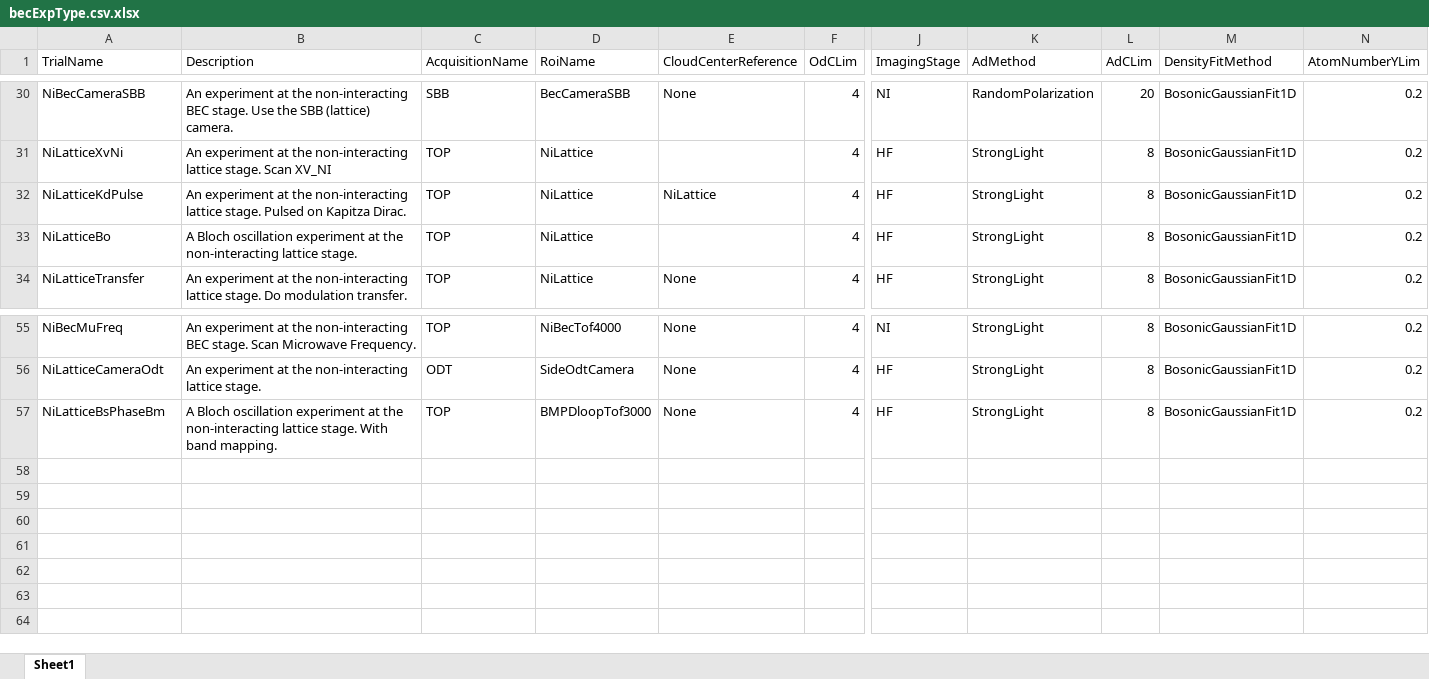
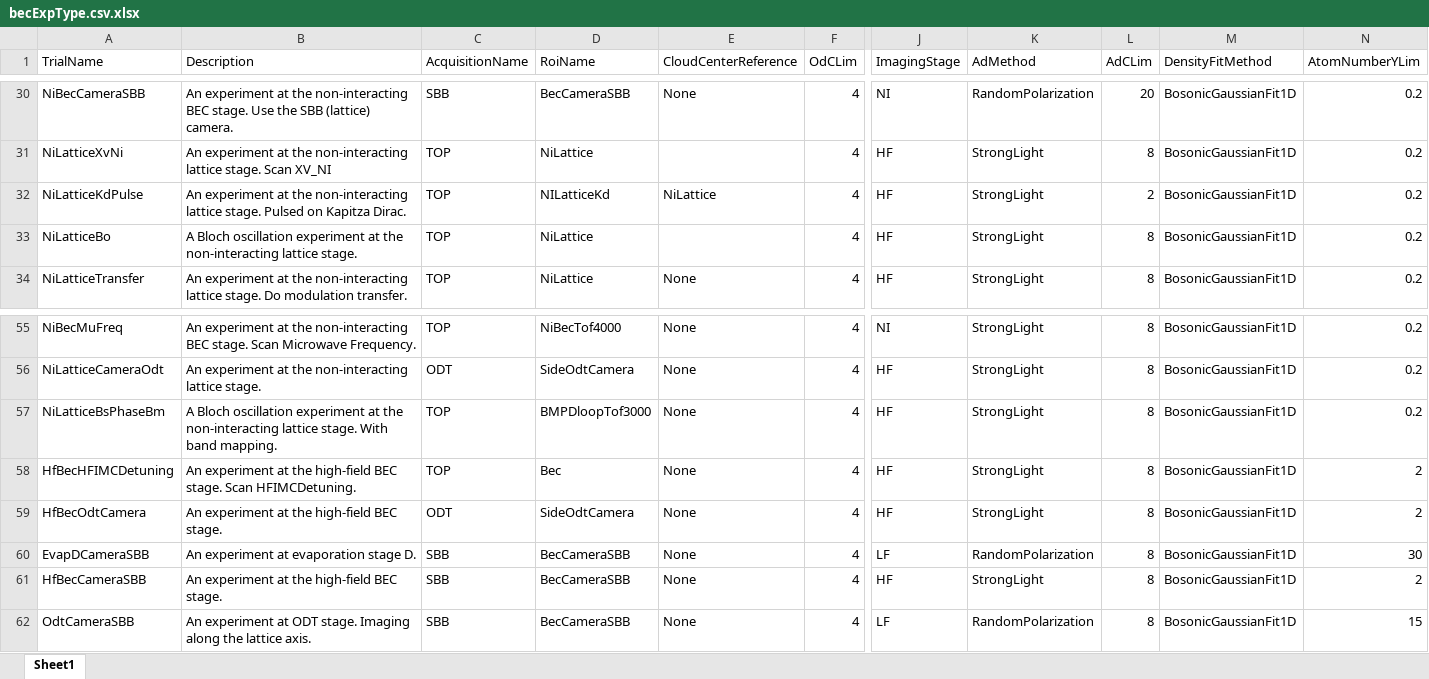
Before and after one commit to weldlabucsb/MuscleMuseum_Li, an Excel workbook: .config/becExpConfig/becExpType.csv.xlsx, sheet Sheet1, drawn as a sheet; only a part is shown, gaps mark what is left out; values as stored, in another font and other column widths than the file's, no borders; rows hold the shown columns only; the diff names each change by its address in the sheet, - before the commit and + after, or states it on an @@ line.

```diff
--- a/.config/becExpConfig/becExpType.csv.xlsx (sheet Sheet1)
+++ b/.config/becExpConfig/becExpType.csv.xlsx (sheet Sheet1)
-D32 (RoiName): NiLattice
+D32 (RoiName): NILatticeKd
-L32 (AdCLim): 8
+L32 (AdCLim): 2
+row 58: HfBecHFIMCDetuning | An experiment at the high-field BEC stage. Scan HFIMCDetuning. | TOP | Bec | None | 4 | HF | StrongLight | 8 | BosonicGaussianFit1D | 2
+row 59: HfBecOdtCamera | An experiment at the high-field BEC stage. | ODT | SideOdtCamera | None | 4 | HF | StrongLight | 8 | BosonicGaussianFit1D | 2
+row 60: EvapDCameraSBB | An experiment at evaporation stage D. | SBB | BecCameraSBB | None | 4 | LF | RandomPolarization | 8 | BosonicGaussianFit1D | 30
+row 61: HfBecCameraSBB | An experiment at the high-field BEC stage. | SBB | BecCameraSBB | None | 4 | HF | StrongLight | 8 | BosonicGaussianFit1D | 2
+row 62: OdtCameraSBB | An experiment at ODT stage. Imaging along the lattice axis. | SBB | BecCameraSBB | None | 4 | LF | RandomPolarization | 8 | BosonicGaussianFit1D | 15
```
Also changed, not shown: .config/acquisitionConfig/roi.csv.xlsx, .config/becExpConfig/parameterUnit.csv.xlsx, 1 other file.
